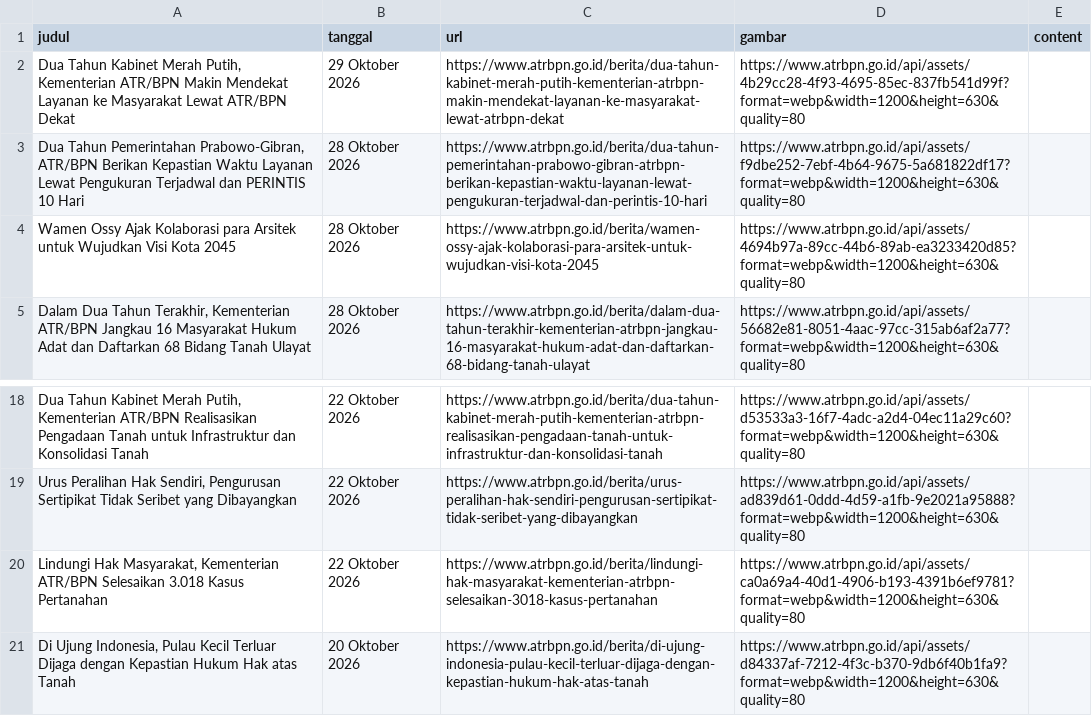
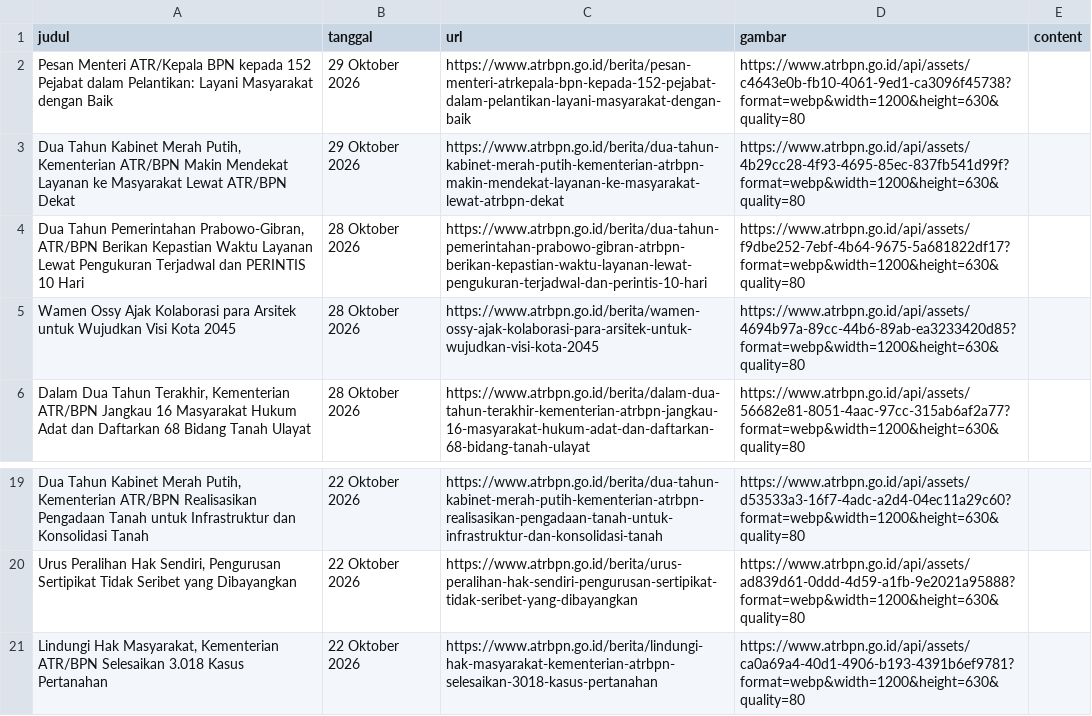
Before and after one commit to akunwuzz2-ai/Monthly-Scraper, a CSV file: berita-2026-10.csv, drawn as a sheet; only a part is shown, gaps mark what is left out.

```diff
--- a/berita-2026-10.csv
+++ b/berita-2026-10.csv
@@ -1,2 +1,3 @@
 "judul","tanggal","url","gambar","content"
+"Pesan Menteri ATR/Kepala BPN kepada 152 Pejabat dalam Pelantikan: Layani Masyarakat dengan Baik","29 Oktober 2026","https://www.atrbpn.go.id/berita/pesan-menteri-atrkepala-bpn-kepada-152-pejabat-dalam-pelantikan-layani-masyarakat-dengan-baik","https://www.atrbpn.go.id/api/assets/c4643e0b-fb10-4061-9ed1-ca3096f45738?format=webp&width=1200&height=630&quality=80",""
 "Dua Tahun Kabinet Merah Putih, Kementerian ATR/BPN Makin Mendekat Layanan ke Masyarakat Lewat ATR/BPN Dekat","29 Oktober 2026","https://www.atrbpn.go.id/berita/dua-tahun-kabinet-merah-putih-kementerian-atrbpn-makin-mendekat-layanan-ke-masyarakat-lewat-atrbpn-dekat","https://www.atrbpn.go.id/api/assets/4b29cc28-4f93-4695-85ec-837fb541d99f?format=webp&width=1200&height=630&quality=80",""
@@ -20,2 +21 @@
 "Lindungi Hak Masyarakat, Kementerian ATR/BPN Selesaikan 3.018 Kasus Pertanahan","22 Oktober 2026","https://www.atrbpn.go.id/berita/lindungi-hak-masyarakat-kementerian-atrbpn-selesaikan-3018-kasus-pertanahan","https://www.atrbpn.go.id/api/assets/ca0a69a4-40d1-4906-b193-4391b6ef9781?format=webp&width=1200&height=630&quality=80",""
-"Di Ujung Indonesia, Pulau Kecil Terluar Dijaga dengan Kepastian Hukum Hak atas Tanah","20 Oktober 2026","https://www.atrbpn.go.id/berita/di-ujung-indonesia-pulau-kecil-terluar-dijaga-dengan-kepastian-hukum-hak-atas-tanah","https://www.atrbpn.go.id/api/assets/d84337af-7212-4f3c-b370-9db6f40b1fa9?format=webp&width=1200&height=630&quality=80",""
```
